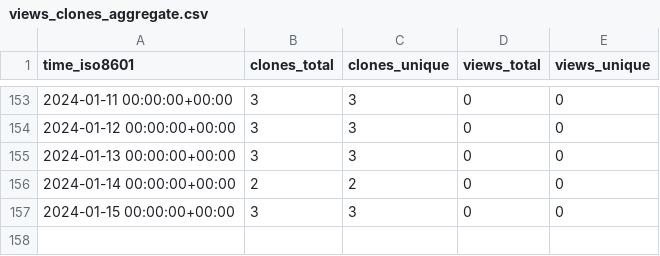
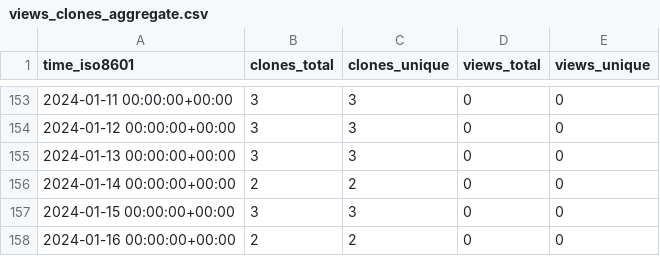
Before and after one commit to MimBinFikret/TelegramBasic, a CSV file: MimBinFikret/TelegramBasic/ghrs-data/views_clones_aggregate.csv, drawn as a sheet; only a part is shown, gaps mark what is left out; the diff names each change by its address in the sheet, - before the commit and + after, or states it on an @@ line.

```diff
--- a/MimBinFikret/TelegramBasic/ghrs-data/views_clones_aggregate.csv
+++ b/MimBinFikret/TelegramBasic/ghrs-data/views_clones_aggregate.csv
+row 158: 2024-01-16 00:00:00+00:00 | 2 | 2 | 0 | 0
```
Also changed, not shown: 1 other file.
